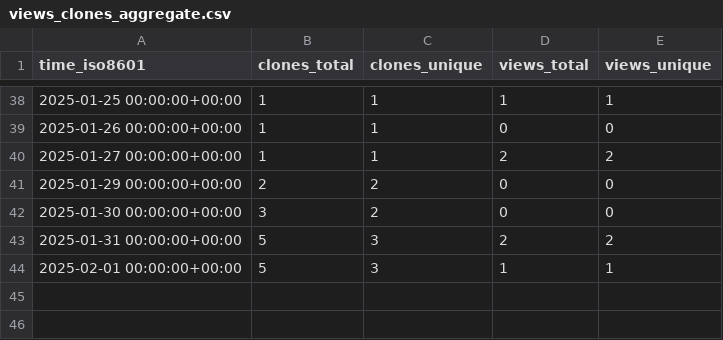
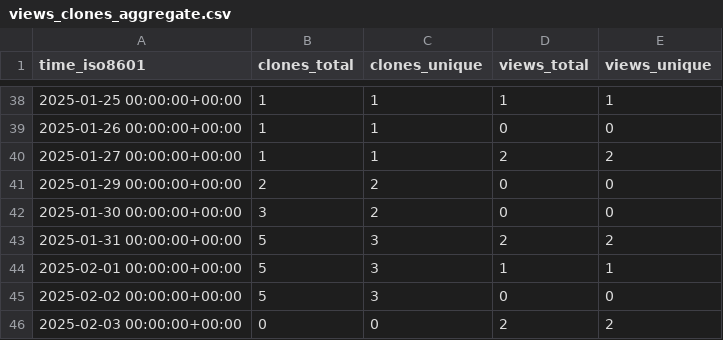
Before and after one commit to cubicleguy/su_arduino_spi, a CSV file: cubicleguy/su_arduino_spi/ghrs-data/views_clones_aggregate.csv, drawn as a sheet; only a part is shown, gaps mark what is left out; the diff names each change by its address in the sheet, - before the commit and + after, or states it on an @@ line.

```diff
--- a/cubicleguy/su_arduino_spi/ghrs-data/views_clones_aggregate.csv
+++ b/cubicleguy/su_arduino_spi/ghrs-data/views_clones_aggregate.csv
+row 45: 2025-02-02 00:00:00+00:00 | 5 | 3 | 0 | 0
+row 46: 2025-02-03 00:00:00+00:00 | 0 | 0 | 2 | 2
```
Also changed, not shown: 1 other file.
